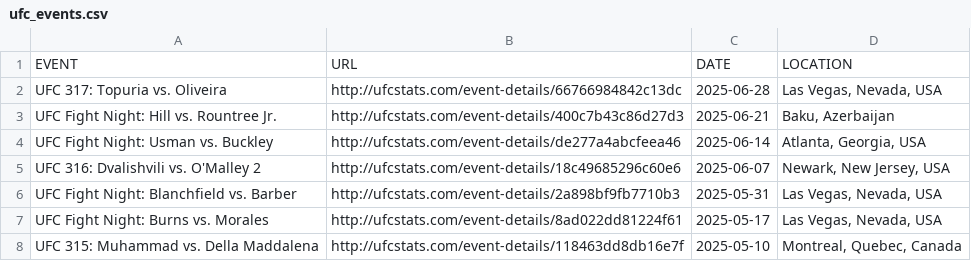
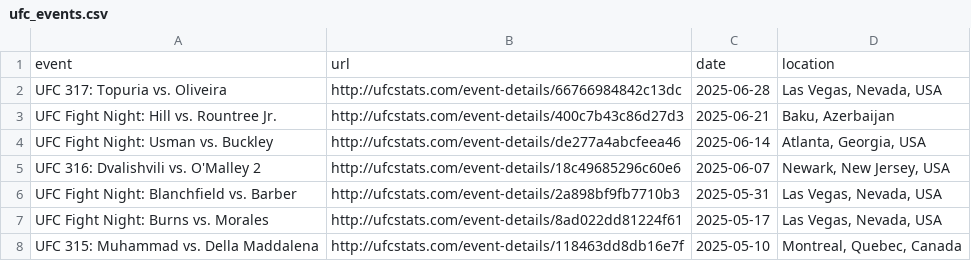
Before and after one commit to socialatm/five-years, a CSV file: ufc_events.csv, drawn as a sheet; only a part is shown.

Commit message:
column names to lowercase

```diff
--- a/ufc_events.csv
+++ b/ufc_events.csv
@@ -1,2 +1,2 @@
-EVENT,URL,DATE,LOCATION
+event,url,date,location
 UFC 317: Topuria vs. Oliveira,http://ufcstats.com/event-details/66766984842c13dc,2025-06-28,"Las Vegas, Nevada, USA"
```
